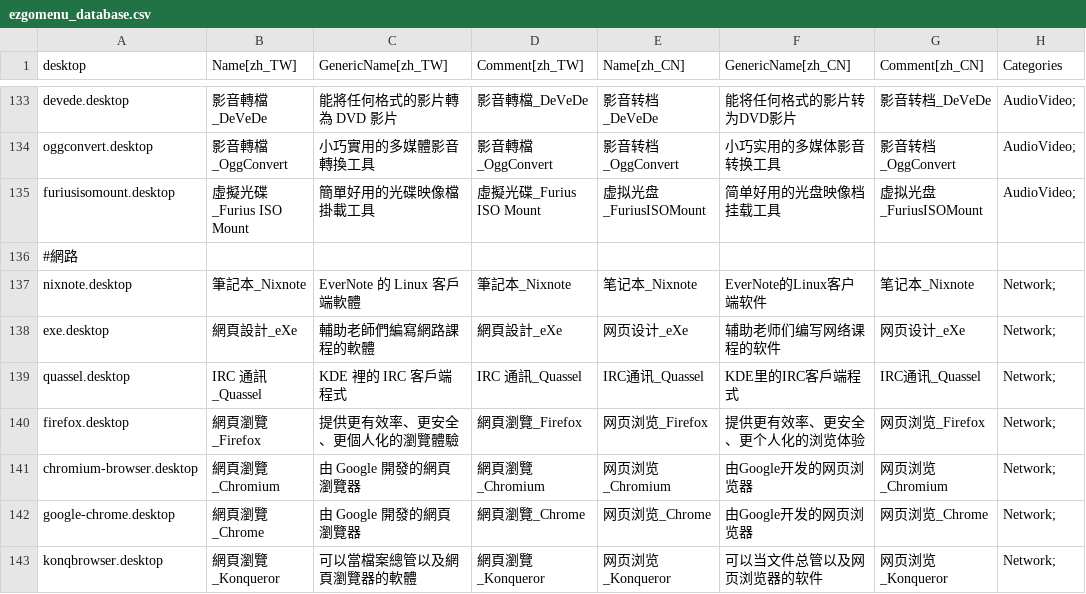
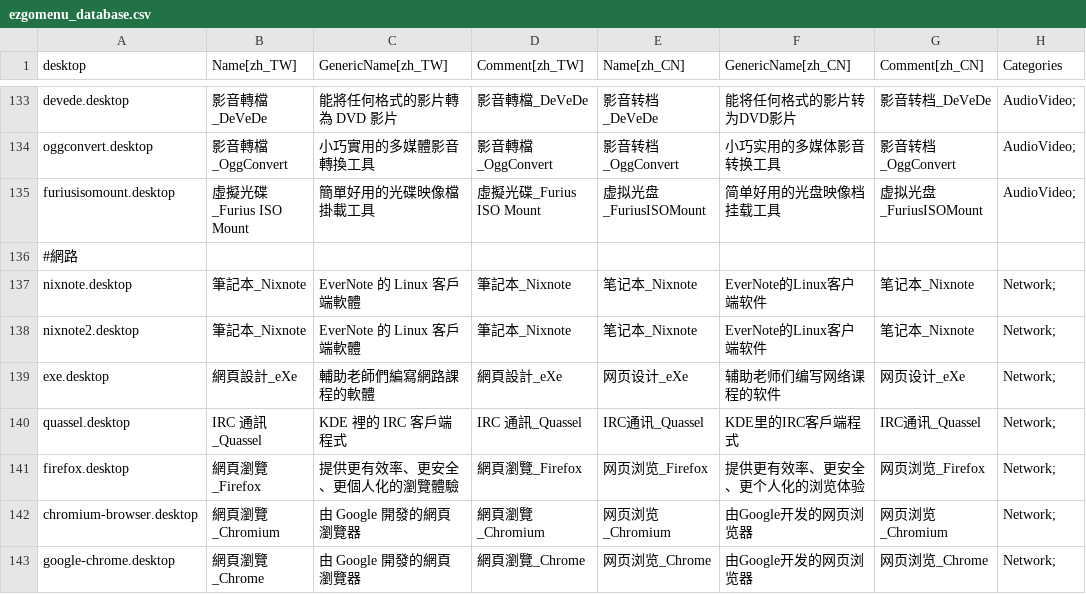
Before and after one commit to fweng322/debian-ezgo, a CSV file: ezgo-menu/xdg/ezgomenu_database.csv, drawn as a sheet; only a part is shown, gaps mark what is left out; the shorter side is filled out with more unchanged rows; the diff names each change by its address in the sheet, - before the commit and + after, or states it on an @@ line.

Commit message:
Add nixnote2 into database and menu

```diff
--- a/ezgo-menu/xdg/ezgomenu_database.csv
+++ b/ezgo-menu/xdg/ezgomenu_database.csv
+row 138: nixnote2.desktop | 筆記本_Nixnote | EverNote 的 Linux 客戶端軟體 | 筆記本_Nixnote | 笔记本_Nixnote | EverNote的Linux客户端软件 | 笔记本_Nixnote | Network;
```
Also changed, not shown: 1 other file.
